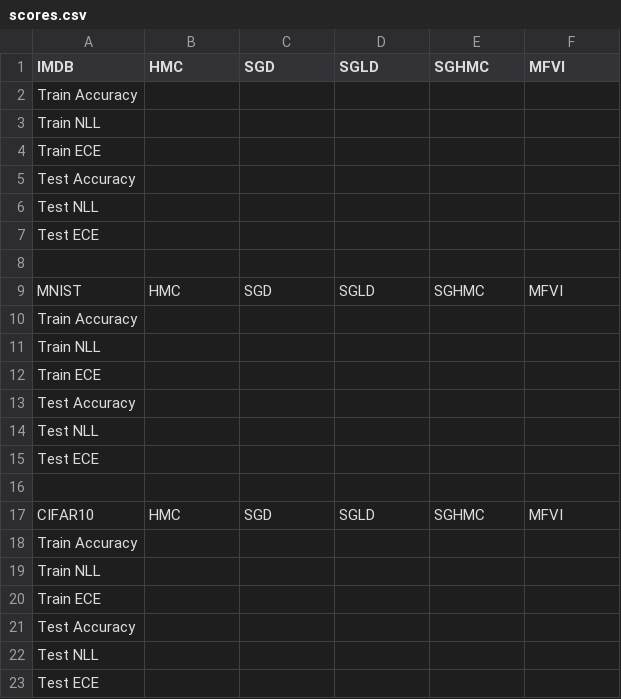
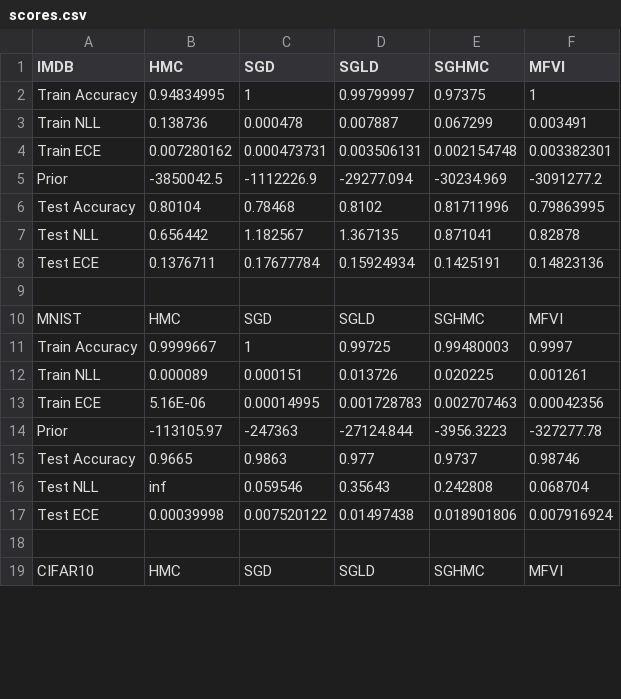
Before and after one commit to tztsai/BNN-HMC, a CSV file: scores.csv, drawn as a sheet; only a part is shown; the diff covers the shown part only.

```diff
--- a/scores.csv
+++ b/scores.csv
@@ -1,23 +1,19 @@
 IMDB	HMC	SGD	SGLD	SGHMC	MFVI
-Train Accuracy					
-Train NLL					
-Train ECE					
-Test Accuracy					
-Test NLL					
-Test ECE					
+Train Accuracy	0.94834995	1	0.99799997	0.97375	1
+Train NLL	0.138736	0.000478	0.007887	0.067299	0.003491
+Train ECE	0.007280162	0.000473731	0.003506131	0.002154748	0.003382301
+Prior	-3850042.5	-1112226.9	-29277.094	-30234.969	-3091277.2
+Test Accuracy	0.80104	0.78468	0.8102	0.81711996	0.79863995
+Test NLL	0.656442	1.182567	1.367135	0.871041	0.82878
+Test ECE	0.1376711	0.17677784	0.15924934	0.1425191	0.14823136
 					
 MNIST	HMC	SGD	SGLD	SGHMC	MFVI
-Train Accuracy					
-Train NLL					
-Train ECE					
-Test Accuracy					
-Test NLL					
-Test ECE					
+Train Accuracy	0.9999667	1	0.99725	0.99480003	0.9997
+Train NLL	0.000089	0.000151	0.013726	0.020225	0.001261
+Train ECE	5.16E-06	0.00014995	0.001728783	0.002707463	0.00042356
+Prior	-113105.97	-247363	-27124.844	-3956.3223	-327277.78
+Test Accuracy	0.9665	0.9863	0.977	0.9737	0.98746
+Test NLL	inf	0.059546	0.35643	0.242808	0.068704
+Test ECE	0.00039998	0.007520122	0.01497438	0.018901806	0.007916924
 					
 CIFAR10	HMC	SGD	SGLD	SGHMC	MFVI
-Train Accuracy					
-Train NLL					
-Train ECE					
-Test Accuracy					
-Test NLL					
-Test ECE					
```
Also changed, not shown: 7 added rows elsewhere in this file, 6 other files.
